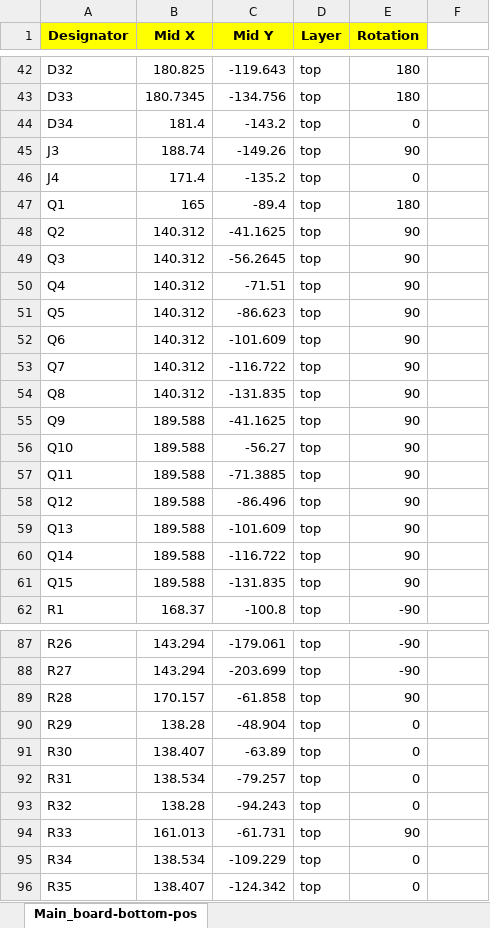
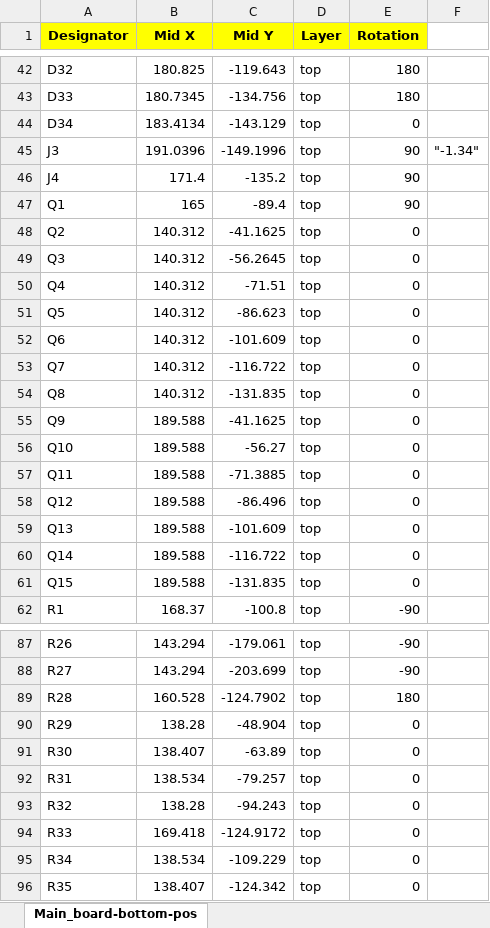
Before and after one commit to Apollo-Simulation-Peripheral-Lab/DSKY, an Excel workbook: Boards/Single_board/CPL/JLC_Top.xlsx, sheet Main_board-bottom-pos, drawn as a sheet; only a part is shown, gaps mark what is left out; values as stored, in another font and other column widths than the file's, no borders; the diff covers the shown part only; the diff names each change by its address in the sheet, - before the commit and + after, or states it on an @@ line.

Commit message:
Fixes on single board

```diff
--- a/Boards/Single_board/CPL/JLC_Top.xlsx (sheet Main_board-bottom-pos)
+++ b/Boards/Single_board/CPL/JLC_Top.xlsx (sheet Main_board-bottom-pos)
-B44 (Mid X): 181.4
+B44 (Mid X): 183.4134
-C44 (Mid Y): -143.2
+C44 (Mid Y): -143.129
-B45 (Mid X): 188.74
+B45 (Mid X): 191.0396
-C45 (Mid Y): -149.26
+C45 (Mid Y): -149.1996
-F45: (empty)
+F45: "-1.34"
-E46 (Rotation): 0
+E46 (Rotation): 90
-E47 (Rotation): 180
+E47 (Rotation): 90
-E48:E61 (Rotation): 90
+E48:E61 (Rotation): 0
-B89 (Mid X): 170.157
+B89 (Mid X): 160.528
-C89 (Mid Y): -61.858
+C89 (Mid Y): -124.7902
-E89 (Rotation): 90
+E89 (Rotation): 180
-B94 (Mid X): 161.013
+B94 (Mid X): 169.418
-C94 (Mid Y): -61.731
+C94 (Mid Y): -124.9172
-E94 (Rotation): 90
+E94 (Rotation): 0
```
Also changed, not shown: 7 edited cells elsewhere in this sheet, Boards/Single_board/BOM/JLC_Top.xlsx, 23 other files.
